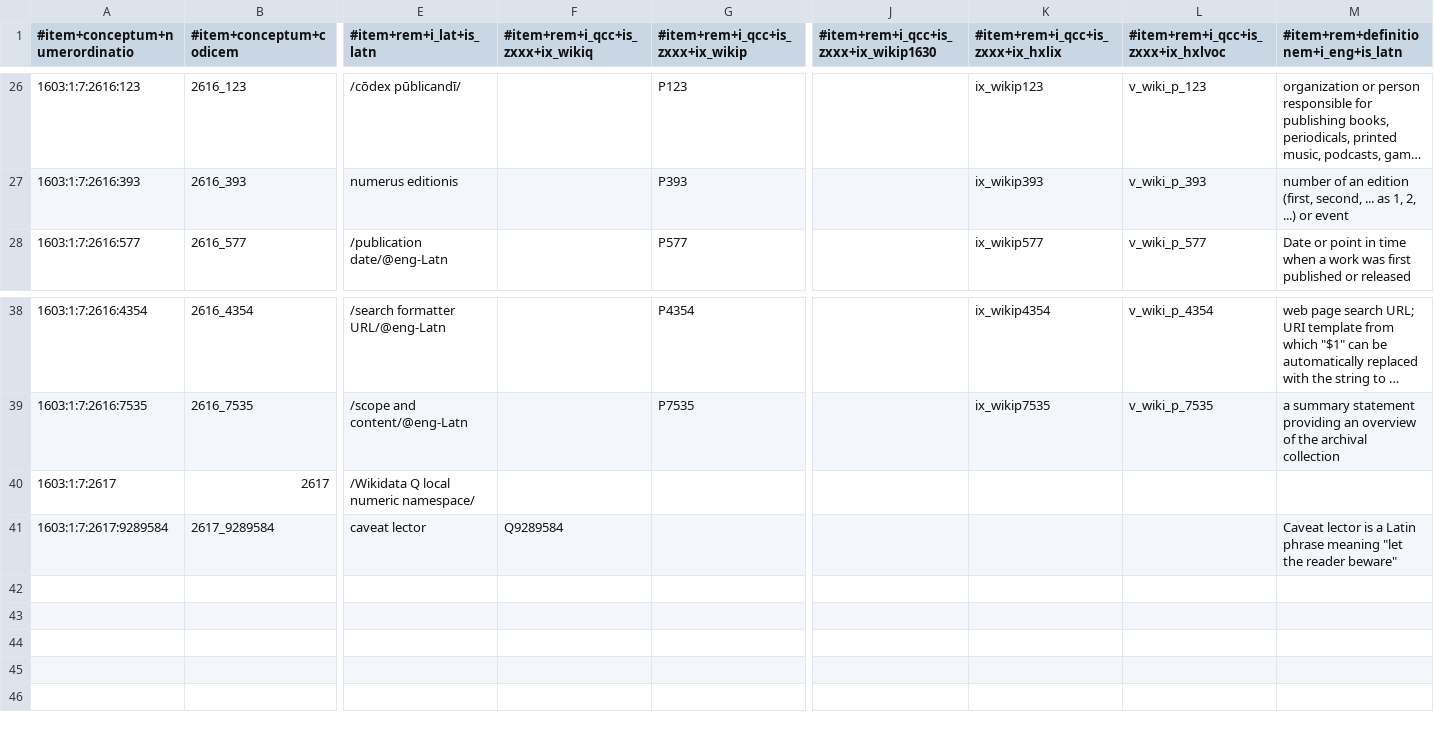
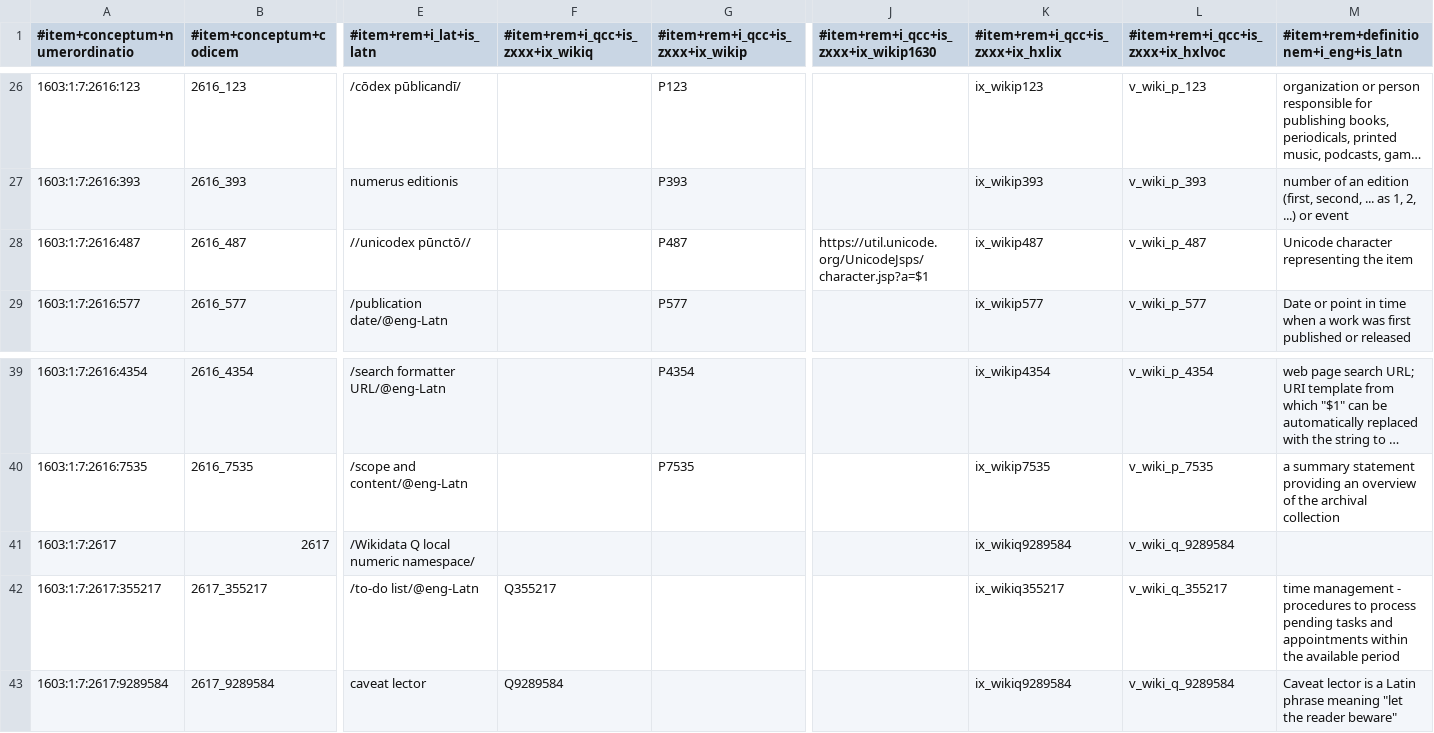
Before and after one commit to EticaAI/lexicographi-sine-finibus, a CSV file: officinam/1603/1/7/1603_1_7.no1.tm.hxl.csv, drawn as a sheet; only a part is shown, gaps mark what is left out; long unchanged cells end in …; addresses are those after the commit; rows hold the shown columns only; the diff names each change by its address in the sheet, - before the commit and + after, or states it on an @@ line.

```diff
--- a/officinam/1603/1/7/1603_1_7.no1.tm.hxl.csv
+++ b/officinam/1603/1/7/1603_1_7.no1.tm.hxl.csv
+row 28: 1603:1:7:2616:487 | 2616_487 | //unicodex pūnctō// |  | P487 | https://util.unicode.org/UnicodeJsps/character.jsp?a=$1 | ix_wikip487 | v_wiki_p_487 | Unicode character representing the item
-K41 (#item+rem+i_qcc+is_zxxx+ix_hxlix): (empty)
+K41 (#item+rem+i_qcc+is_zxxx+ix_hxlix): ix_wikiq9289584
-L41: (empty)
+L41: v_wiki_q_9289584
+row 42: 1603:1:7:2617:355217 | 2617_355217 | /to-do list/@eng-Latn | Q355217 |  |  | ix_wikiq355217 | v_wiki_q_355217 | time management - procedures to process pending tasks and appointments within the available period
-K43 (#item+rem+i_qcc+is_zxxx+ix_hxlix): (empty)
+K43 (#item+rem+i_qcc+is_zxxx+ix_hxlix): ix_wikiq9289584
-L43: (empty)
+L43: v_wiki_q_9289584
```
Also changed, not shown: 4 other files.
